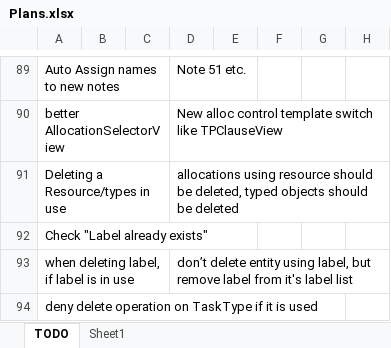
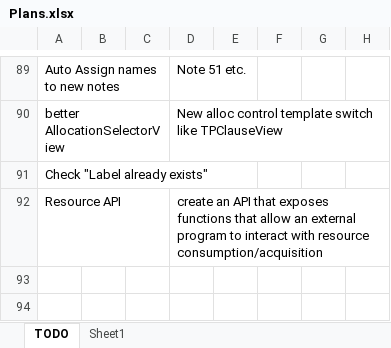
Before and after one commit to NuCode1497/TimekeeperWPF, an Excel workbook: Plans.xlsx, sheet TODO, drawn as a sheet; only a part is shown, gaps mark what is left out; values as stored, in another font and other column widths than the file's, no borders; conditional formats and table styles not drawn; removed rows and columns are numbered as before the commit, all else as after; the diff names each change by its address in the sheet, - before the commit and + after, or states it on an @@ line.

```diff
--- a/Plans.xlsx (sheet TODO)
+++ b/Plans.xlsx (sheet TODO)
-row 91: Deleting a Resource/types in use |  |  | allocations using resource should be deleted, typed objects should be deleted
-row 93: when deleting label, if label is in use |  |  | don’t delete entity using label, but remove label from it's label list
-row 94: deny delete operation on TaskType if it is used
+row 92: Resource API |  |  | create an API that exposes functions that allow an external program to interact with resource consumption/acquisition
```
Also changed, not shown: 28 other files.
